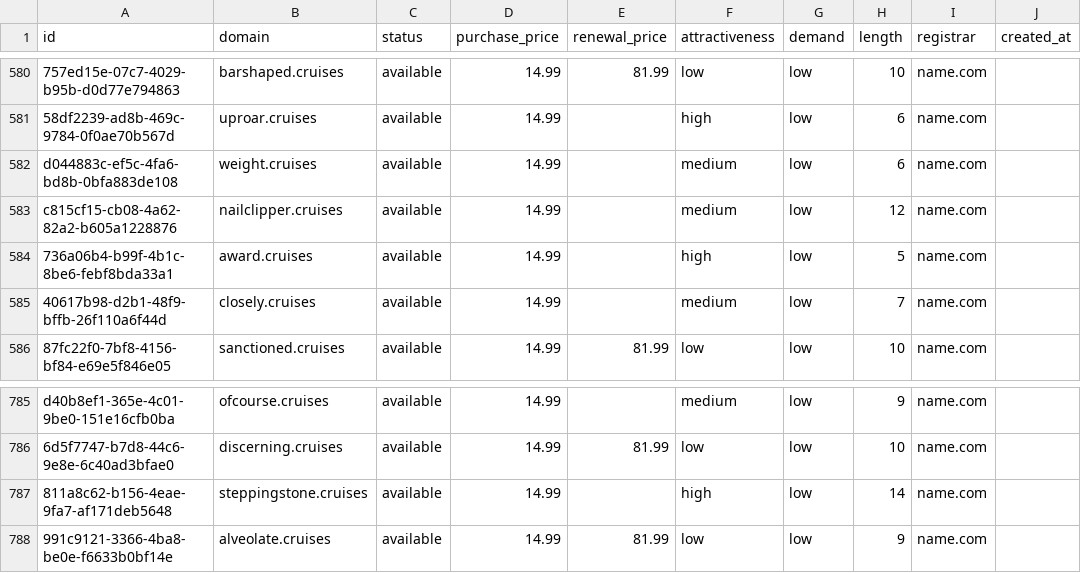
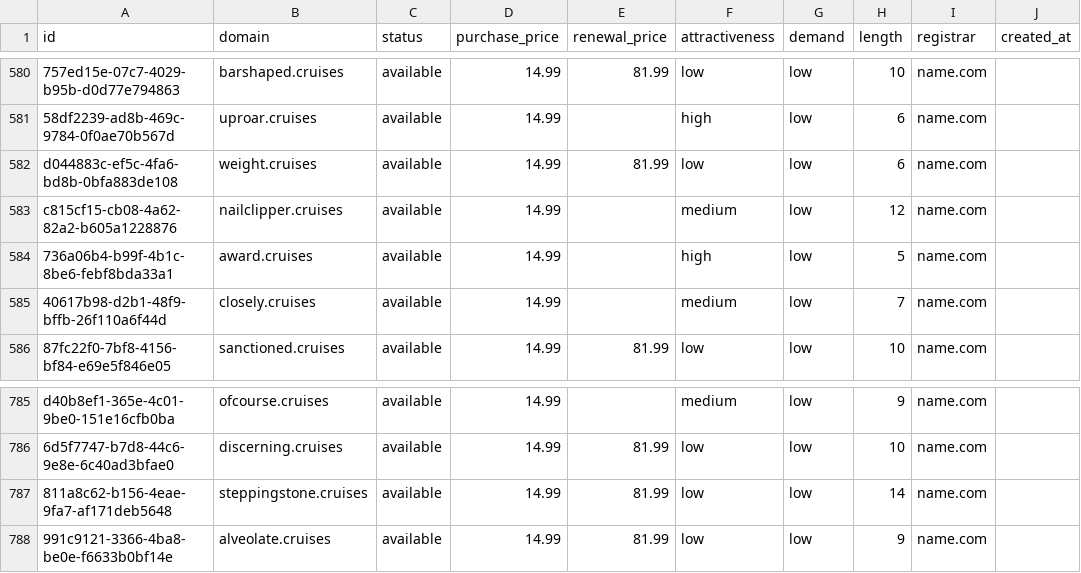
Before and after one commit to UniqueDomains/cruises-oneword-domains, a CSV file: cruises.csv, drawn as a sheet; only a part is shown, gaps mark what is left out; the diff names each change by its address in the sheet, - before the commit and + after, or states it on an @@ line.

Commit message:
Domains update

```diff
--- a/cruises.csv
+++ b/cruises.csv
-E582 (renewal_price): (empty)
+E582 (renewal_price): 81.99
-F582 (attractiveness): medium
+F582 (attractiveness): low
-E787 (renewal_price): (empty)
+E787 (renewal_price): 81.99
-F787 (attractiveness): high
+F787 (attractiveness): low
```
Also changed, not shown: 4 other files.
